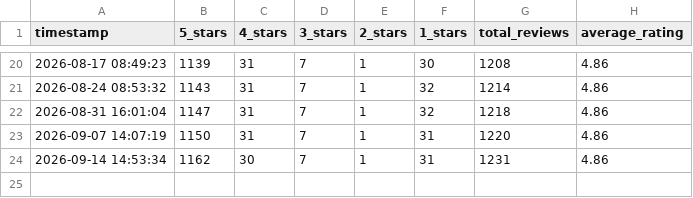
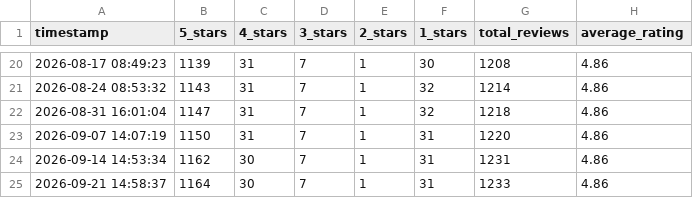
Before and after one commit to mohibelkahi-dot/google-review-tracker, a CSV file: weekly_stats.csv, drawn as a sheet; only a part is shown, gaps mark what is left out.

```diff
--- a/weekly_stats.csv
+++ b/weekly_stats.csv
@@ -24 +24,2 @@ timestamp,5_stars,4_stars,3_stars,2_stars,1_stars,total_reviews,average_rating
 2026-09-14 14:53:34,1162,30,7,1,31,1231,4.86
+2026-09-21 14:58:37,1164,30,7,1,31,1233,4.86
```
